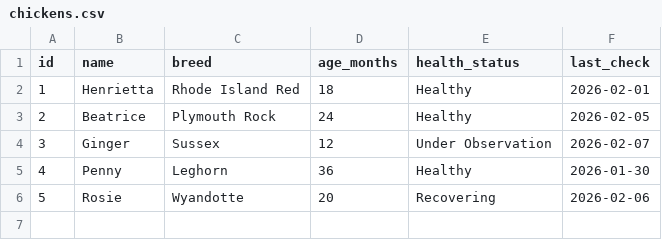
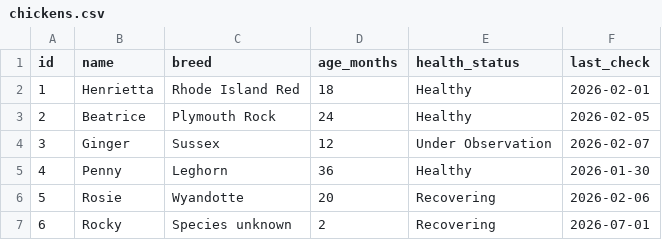
Before and after one commit to davan690/Urban_farm_dashboard, a CSV file: data/chickens.csv, drawn as a sheet; the diff names each change by its address in the sheet, - before the commit and + after, or states it on an @@ line.

Commit message:
building app out to include last term's work

```diff
--- a/data/chickens.csv
+++ b/data/chickens.csv
+row 7: 6 | Rocky | Species unknown | 2 | Recovering | 2026-07-01
```
Also changed, not shown: 17 other files.
